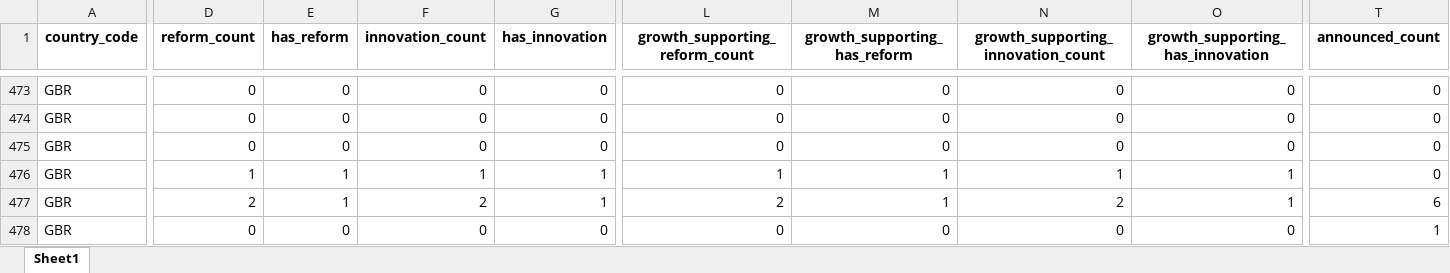
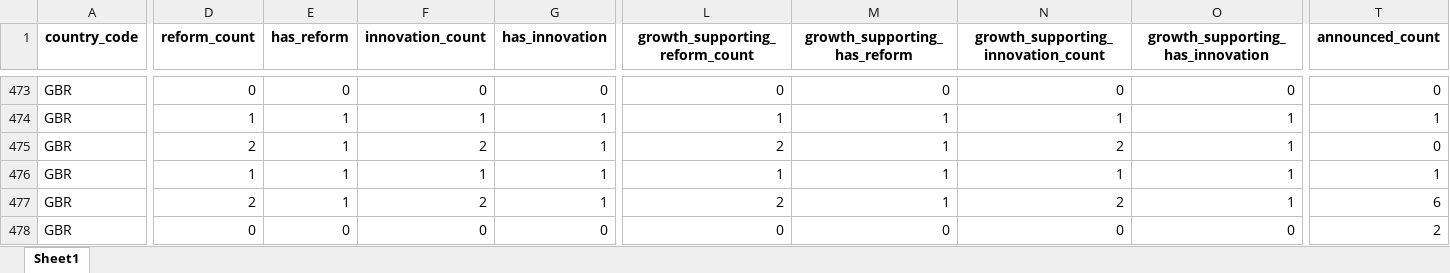
Before and after one commit to Dayacha/Innovation-Policy, an Excel workbook: Data/output/reforms/output/reform_panel.xlsx, sheet Sheet1, drawn as a sheet; only a part is shown, gaps mark what is left out; values as stored, in another font and other column widths than the file's, no borders; the diff covers the shown part only; the diff names each change by its address in the sheet, - before the commit and + after, or states it on an @@ line.

Commit message:
reforms 10 countries done

```diff
--- a/Data/output/reforms/output/reform_panel.xlsx (sheet Sheet1)
+++ b/Data/output/reforms/output/reform_panel.xlsx (sheet Sheet1)
-D474 (reform_count): 0
+D474 (reform_count): 1
-E474:E475 (has_reform): 0
+E474:E475 (has_reform): 1
-F474 (innovation_count): 0
+F474 (innovation_count): 1
-G474:G475 (has_innovation): 0
+G474:G475 (has_innovation): 1
-L474 (growth_supporting_reform_count): 0
+L474 (growth_supporting_reform_count): 1
-M474:M475 (growth_supporting_has_reform): 0
+M474:M475 (growth_supporting_has_reform): 1
-N474: 0
+N474: 1
-O474:O475 (growth_supporting_has_innovation): 0
+O474:O475 (growth_supporting_has_innovation): 1
-T474 (announced_count): 0
+T474 (announced_count): 1
-D475 (reform_count): 0
+D475 (reform_count): 2
-F475 (innovation_count): 0
+F475 (innovation_count): 2
-L475 (growth_supporting_reform_count): 0
+L475 (growth_supporting_reform_count): 2
-N475: 0
+N475: 2
-T476 (announced_count): 0
+T476 (announced_count): 1
-T478 (announced_count): 1
+T478 (announced_count): 2
```
Also changed, not shown: 3 added rows, 3 removed rows and 189 edited cells elsewhere in this sheet, 56 other files.
